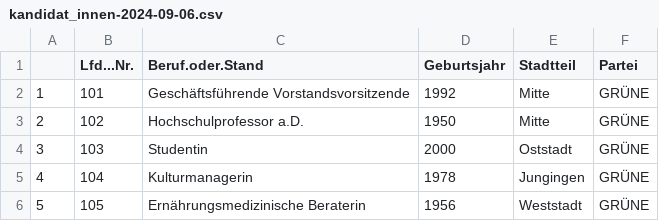
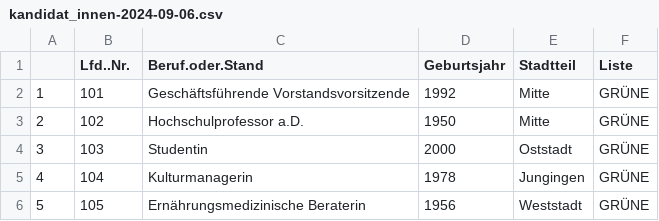
Before and after one commit to semaphor/politische-demografie-ulm, a CSV file: daten/kandidat_innen-2024-09-06.csv, drawn as a sheet; only a part is shown.

Commit message:
Daten aktueller Gemeinderat hinzugefügt.

```diff
--- a/daten/kandidat_innen-2024-09-06.csv
+++ b/daten/kandidat_innen-2024-09-06.csv
@@ -1,2 +1,2 @@
-"","Lfd...Nr.","Beruf.oder.Stand","Geburtsjahr","Stadtteil","Partei"
+"","Lfd..Nr.","Beruf.oder.Stand","Geburtsjahr","Stadtteil","Liste"
 "1",101,"Geschäftsführende Vorstandsvorsitzende",1992,"Mitte","GRÜNE"
```
Also changed, not shown: 1 other file.
